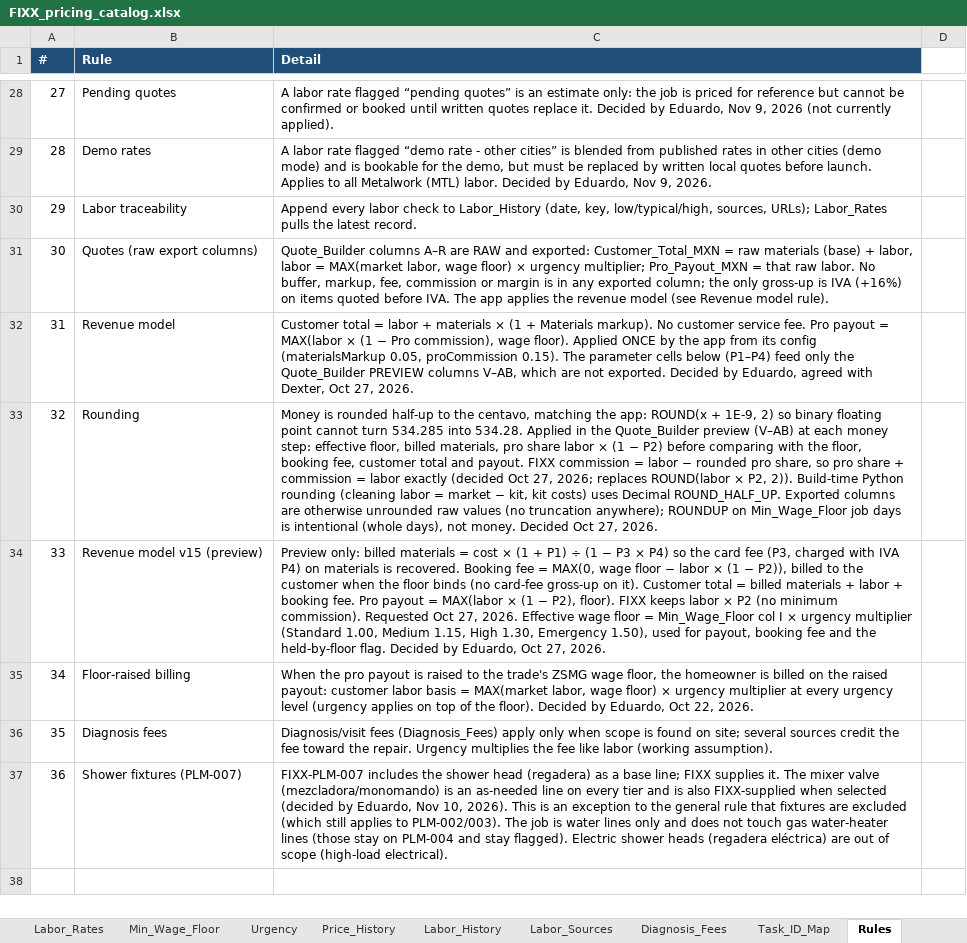
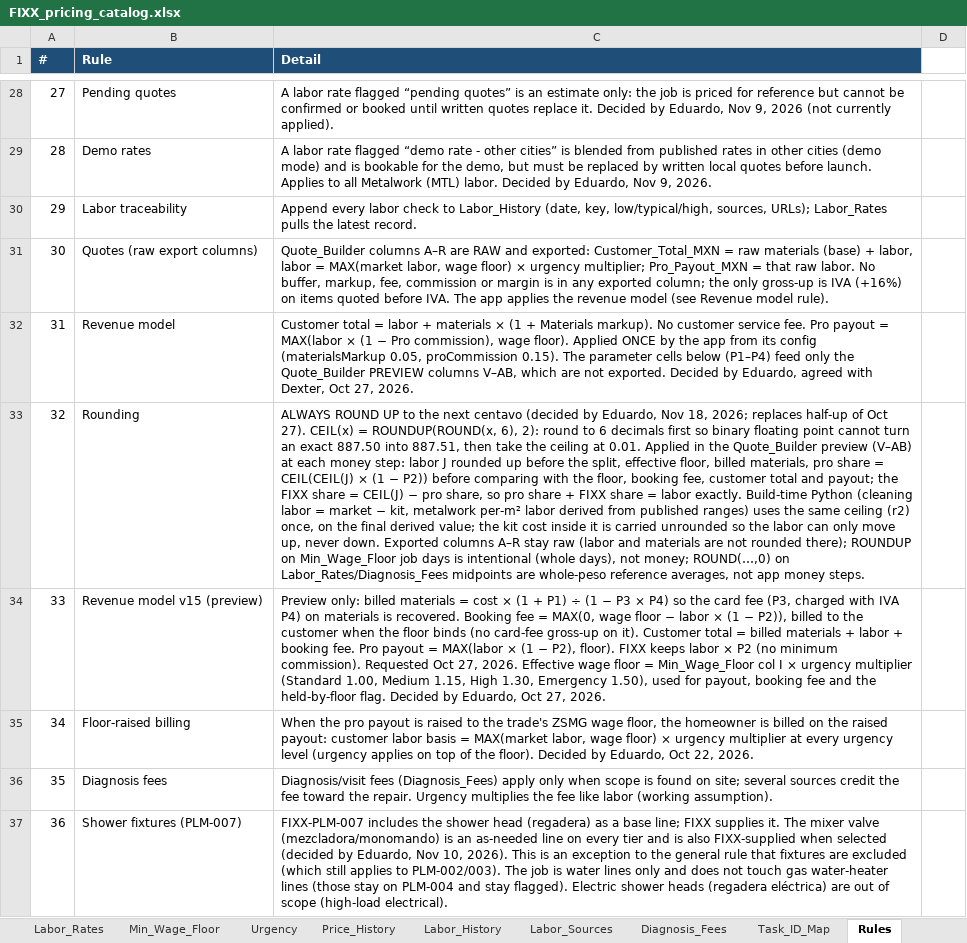
Before and after one commit to EddyVasquez/fixx_mx_analogic, an Excel workbook: FIXX_pricing_catalog.xlsx, sheet Rules, drawn as a sheet; only a part is shown, gaps mark what is left out; the shorter side is filled out with more unchanged rows; values as stored, in another font and other column widths than the file's, no borders; charts and pictures not drawn; the diff names each change by its address in the sheet, - before the commit and + after, or states it on an @@ line.

```diff
--- a/FIXX_pricing_catalog.xlsx (sheet Rules)
+++ b/FIXX_pricing_catalog.xlsx (sheet Rules)
-C33 (Detail): Money is rounded half-up to the centavo, matching the app: ROUND(x + 1E-9, 2) so binary floating point cannot turn 534.285 into 534.28. Applied in the Quote_Builder preview (V–AB) at each money step: effective floor, billed materials, pro share labor × (1 − P2) before comparing with the floor, booking fee, customer total and payout. FIXX commission = labor − rounded pro share, so pro share + commission = labor exactly (decided Oct 27, 2026; replaces ROUND(labor × P2, 2)). Build-time Python rounding (cleaning labor = market − kit, kit costs) uses Decimal ROUND_HALF_UP. Exported columns are otherwise unrounded raw values (no truncation anywhere); ROUNDUP on Min_Wage_Floor job days is intentional (whole days), not money. Decided Oct 27, 2026.
+C33 (Detail): ALWAYS ROUND UP to the next centavo (decided by Eduardo, Nov 18, 2026; replaces half-up of Oct 27). CEIL(x) = ROUNDUP(ROUND(x, 6), 2): round to 6 decimals first so binary floating point cannot turn an exact 887.50 into 887.51, then take the ceiling at 0.01. Applied in the Quote_Builder preview (V–AB) at each money step: labor J rounded up before the split, effective floor, billed materials, pro share = CEIL(CEIL(J) × (1 − P2)) before comparing with the floor, booking fee, customer total and payout; the FIXX share = CEIL(J) − pro share, so pro share + FIXX share = labor exactly. Build-time Python (cleaning labor = market − kit, metalwork per-m² labor derived from published ranges) uses the same ceiling (r2) once, on the final derived value; the kit cost inside it is carried unrounded so the labor can only move up, never down. Exported columns A–R stay raw (labor and materials are not rounded there); ROUNDUP on Min_Wage_Floor job days is intentional (whole days), not money; ROUND(…,0) on Labor_Rates/Diagnosis_Fees midpoints are whole-peso reference averages, not app money steps.
```
Also changed, not shown: sheet Quote_Builder, sheet Summary, sheet Tasks, sheet Prices, sheet Task_Subtotals, sheet Labor_Rates, 7 more sheets, charts or pictures, 12 other files.
